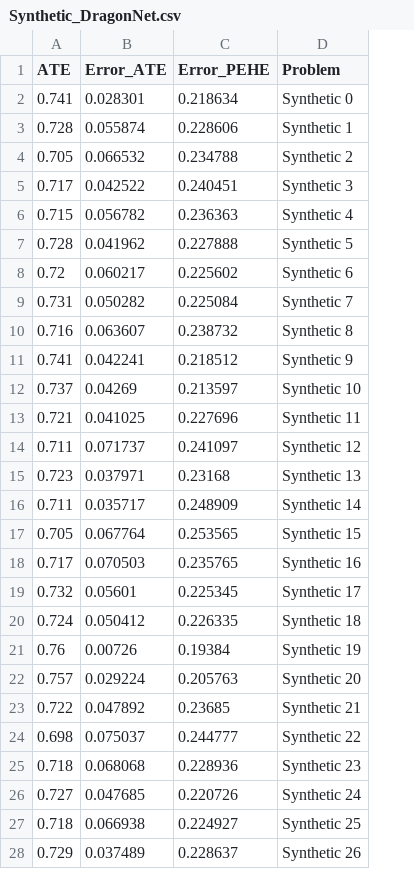
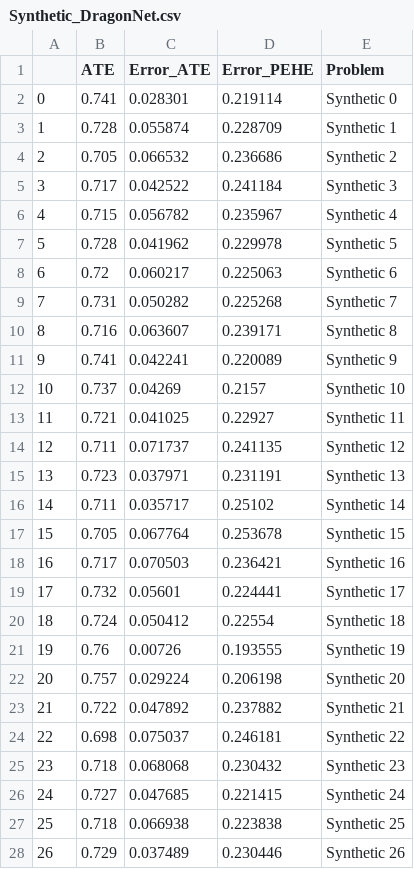
Before and after one commit to ilivieris/C-XGBoost, a CSV file: Results/Synthetic_DragonNet.csv, drawn as a sheet; only a part is shown; addresses are those after the commit; the diff covers the shown part only; the diff names each change by its address in the sheet, - before the commit and + after, or states it on an @@ line.

```diff
--- a/Results/Synthetic_DragonNet.csv
+++ b/Results/Synthetic_DragonNet.csv
+column A, rows 2-28: 0 | 1 | 2 | 3 | 4 | 5 | 6 | 7 | 8 | 9 | 10 | 11 | 12 | 13 | 14 | 15 | 16 | 17 | 18 | 19 | 20 | 21 | 22 | 23 | 24 | 25 | 26
-D2 (Error_PEHE): 0.218634
+D2 (Error_PEHE): 0.219114
-D3 (Error_PEHE): 0.228606
+D3 (Error_PEHE): 0.228709
-D4 (Error_PEHE): 0.234788
+D4 (Error_PEHE): 0.236686
-D5 (Error_PEHE): 0.240451
+D5 (Error_PEHE): 0.241184
-D6 (Error_PEHE): 0.236363
+D6 (Error_PEHE): 0.235967
-D7 (Error_PEHE): 0.227888
+D7 (Error_PEHE): 0.229978
-D8 (Error_PEHE): 0.225602
+D8 (Error_PEHE): 0.225063
-D9 (Error_PEHE): 0.225084
+D9 (Error_PEHE): 0.225268
-D10 (Error_PEHE): 0.238732
+D10 (Error_PEHE): 0.239171
-D11 (Error_PEHE): 0.218512
+D11 (Error_PEHE): 0.220089
-D12 (Error_PEHE): 0.213597
+D12 (Error_PEHE): 0.2157
-D13 (Error_PEHE): 0.227696
+D13 (Error_PEHE): 0.22927
-D14 (Error_PEHE): 0.241097
+D14 (Error_PEHE): 0.241135
-D15 (Error_PEHE): 0.23168
+D15 (Error_PEHE): 0.231191
-D16 (Error_PEHE): 0.248909
+D16 (Error_PEHE): 0.25102
-D17 (Error_PEHE): 0.253565
+D17 (Error_PEHE): 0.253678
-D18 (Error_PEHE): 0.235765
+D18 (Error_PEHE): 0.236421
-D19 (Error_PEHE): 0.225345
+D19 (Error_PEHE): 0.224441
-D20 (Error_PEHE): 0.226335
+D20 (Error_PEHE): 0.22554
-D21 (Error_PEHE): 0.19384
+D21 (Error_PEHE): 0.193555
-D22 (Error_PEHE): 0.205763
+D22 (Error_PEHE): 0.206198
-D23 (Error_PEHE): 0.23685
+D23 (Error_PEHE): 0.237882
-D24 (Error_PEHE): 0.244777
+D24 (Error_PEHE): 0.246181
-D25 (Error_PEHE): 0.228936
+D25 (Error_PEHE): 0.230432
-D26 (Error_PEHE): 0.220726
+D26 (Error_PEHE): 0.221415
-D27 (Error_PEHE): 0.224927
+D27 (Error_PEHE): 0.223838
-D28 (Error_PEHE): 0.228637
+D28 (Error_PEHE): 0.230446
```
Also changed, not shown: 73 edited cells elsewhere in this file, Results/ACIC_R-Forest.csv, Results/Synthetic_kNN-DragonNet-euclidean-k=11.csv, 8 other files.
